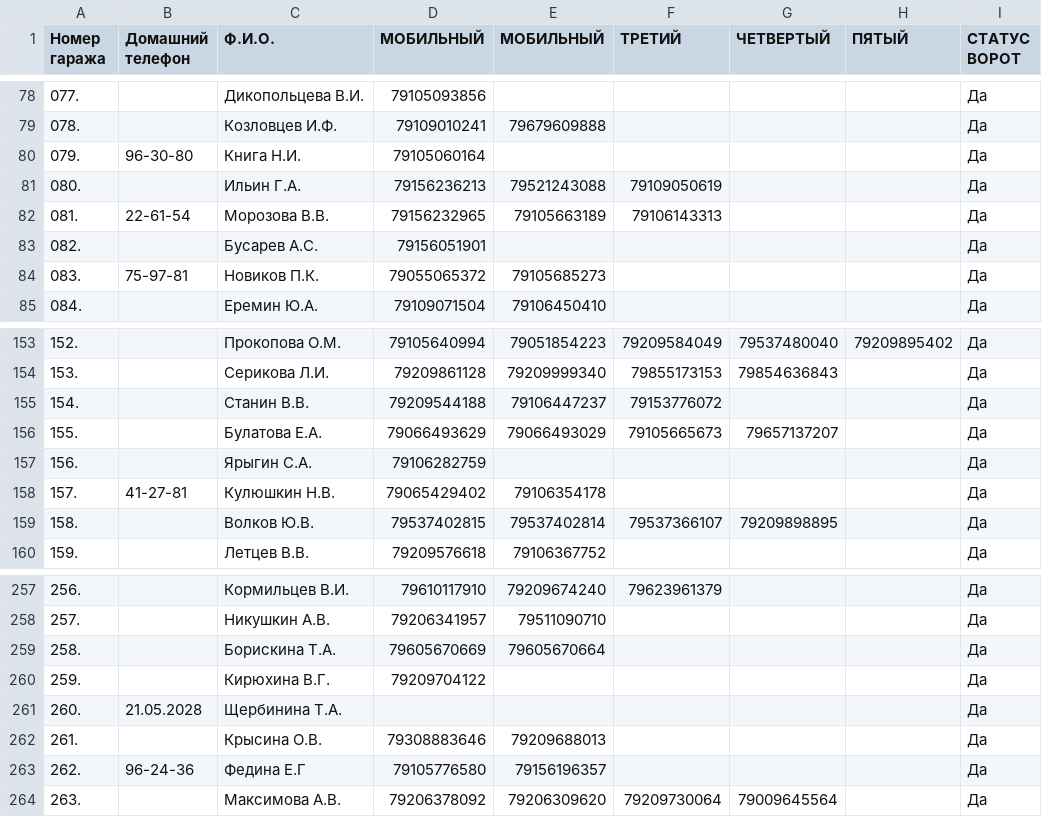
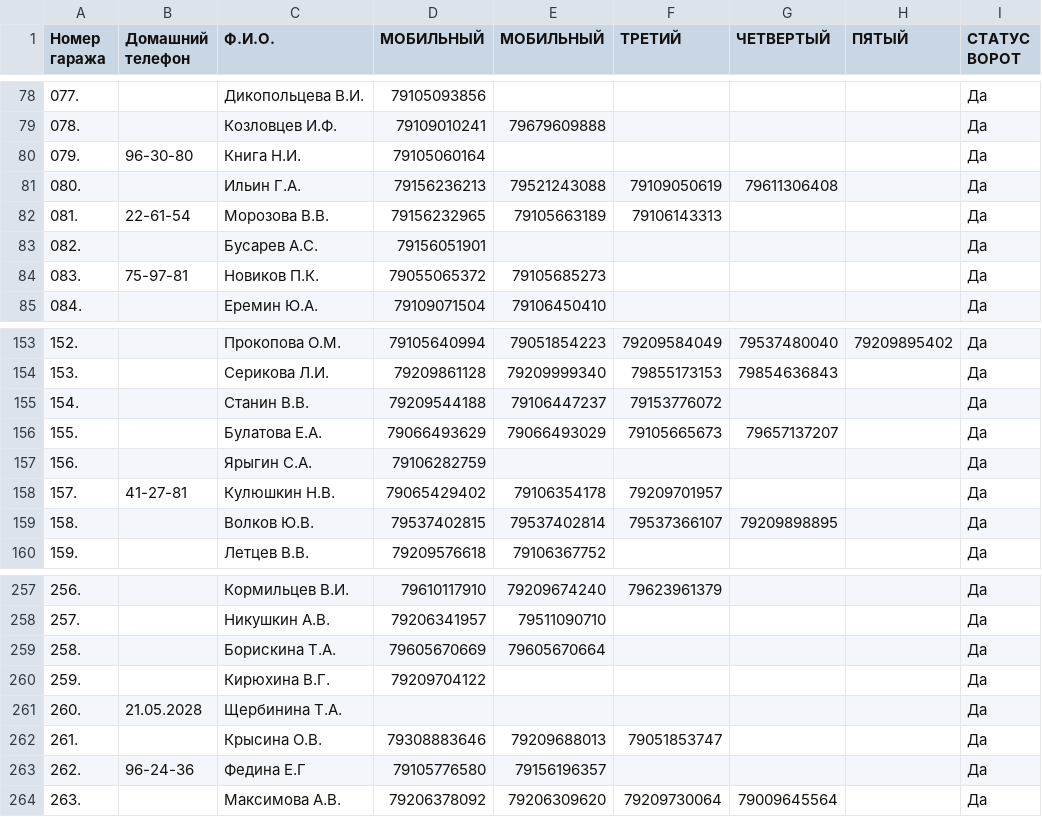
Before and after one commit to slaav1k/fakel, a CSV file: numbers.csv, drawn as a sheet; only a part is shown, gaps mark what is left out.

```diff
--- a/numbers.csv
+++ b/numbers.csv
@@ -80,3 +80,3 @@
 079.;96-30-80;Книга Н.И.;79105060164;;;;;Да
-080.; ;Ильин Г.А.;79156236213;79521243088;79109050619;;;Да
+080.; ;Ильин Г.А.;79156236213;79521243088;79109050619;79611306408;;Да
 081.;22-61-54;Морозова В.В.;79156232965;79105663189;79106143313;;;Да
@@ -157,3 +157,3 @@
 156.; ;Ярыгин С.А.;79106282759;;;;;Да
-157.;41-27-81;Кулюшкин Н.В.;79065429402;79106354178;;;;Да
+157.;41-27-81;Кулюшкин Н.В.;79065429402;79106354178;79209701957;;;Да
 158.; ;Волков Ю.В.;79537402815;79537402814;79537366107;79209898895;;Да
@@ -261,3 +261,3 @@
 260.;21.05.2028;Щербинина Т.А.;;;;;;Да
-261.; ;Крысина О.В.;79308883646;79209688013;;;;Да
+261.; ;Крысина О.В.;79308883646;79209688013;79051853747;;;Да
 262.;96-24-36;Федина Е.Г;79105776580;79156196357;;;;Да
```
Also changed, not shown: example.csv, 1 other file.
